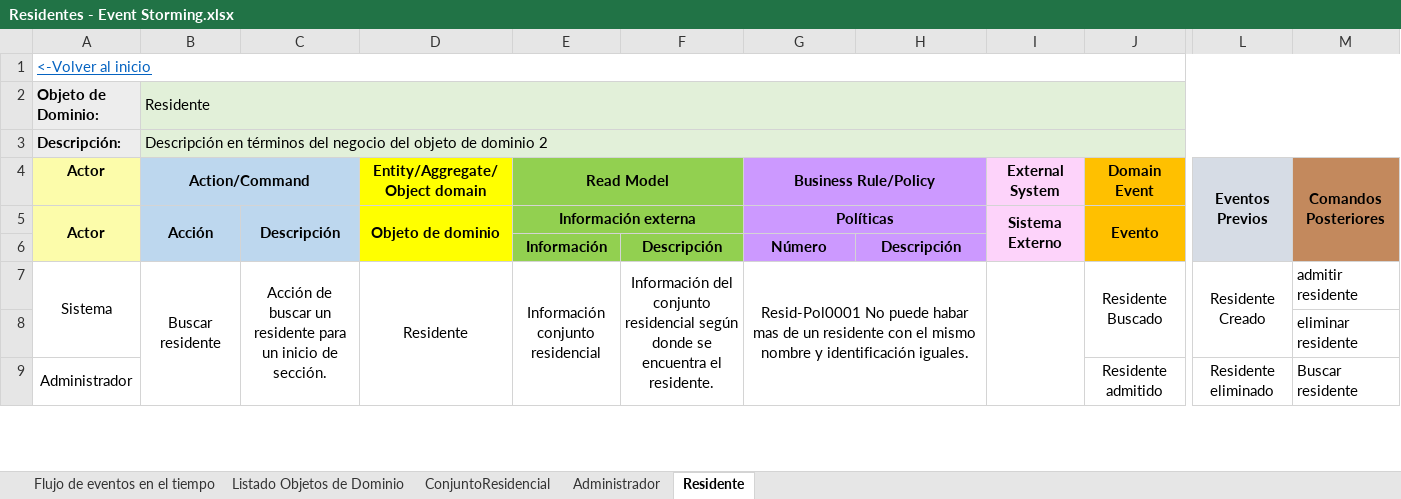
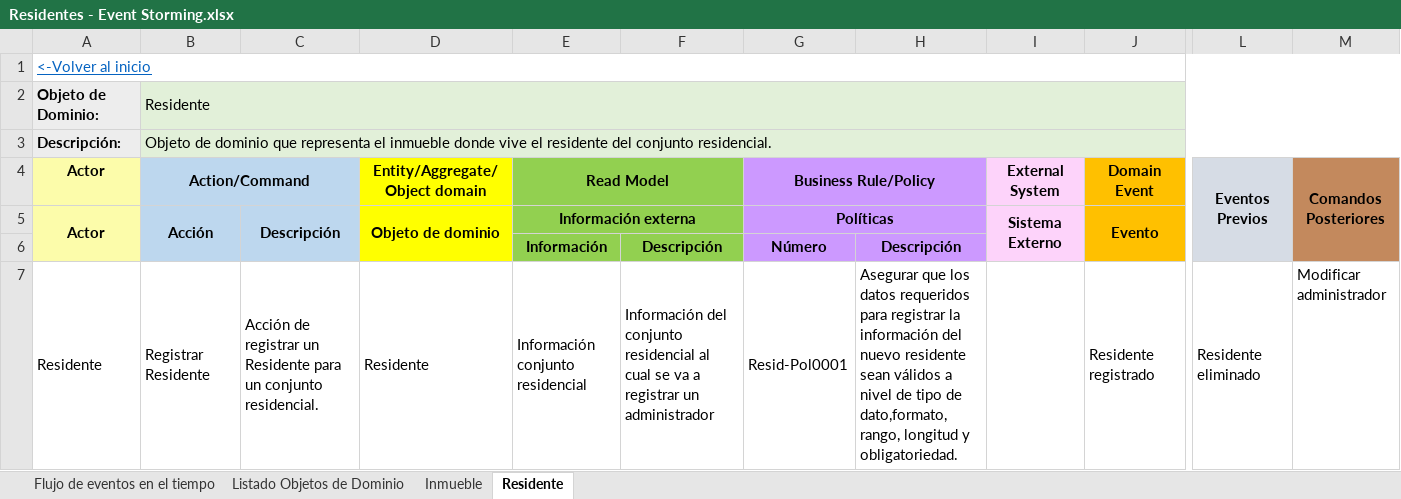
Before and after one commit to JZuluf/victus-doc, an Excel workbook: Doo-Doc/Seccion # 7/Residentes - Event Storming.xlsx, sheet Residente, drawn as a sheet; only a part is shown, gaps mark what is left out; values as stored, in another font and other column widths than the file's, no borders; removed rows and columns are numbered as before the commit, all else as after; rows hold the shown columns only; the diff covers the shown part only; the diff names each change by its address in the sheet, - before the commit and + after, or states it on an @@ line.

Commit message:
finalizando event Storming de COnjuntos residenciales, Residentes y Agendas

```diff
--- a/Doo-Doc/Seccion # 7/Residentes - Event Storming.xlsx (sheet Residente)
+++ b/Doo-Doc/Seccion # 7/Residentes - Event Storming.xlsx (sheet Residente)
-sheet tab: Administrador
+sheet tab: Inmueble
-sheet tab: ConjuntoResidencial
-B3 (Action/Command): Descripción en términos del negocio del objeto de dominio 2
+B3 (Action/Command): Objeto de dominio que representa el inmueble donde vive el residente del conjunto residencial.
-row 7: Sistema | Buscar residente | Acción de buscar un residente para un inicio de sección. | Residente | Información conjunto residencial | Información del conjunto residencial según donde se encuentra el residente. | Resid-Pol0001 No puede habar mas de un residente con el mismo nombre y identificación iguales. |  |  | Residente Buscado | Residente Creado | admitir residente
-row 8:  |  |  |  |  |  |  |  |  |  |  | eliminar residente
-row 9: Administrador |  |  |  |  |  |  |  |  | Residente admitido | Residente eliminado | Buscar residente
+row 7: Residente | Registrar Residente | Acción de registrar un Residente para un conjunto residencial. | Residente | Información conjunto residencial | Información del conjunto residencial al cual se va a registrar un administrador | Resid-Pol0001 | Asegurar que los datos requeridos para registrar la información del nuevo residente sean válidos a nivel de tipo de dato,formato, rango, longitud y obligatoriedad. |  | Residente registrado | Residente eliminado | Modificar administrador
```
Also changed, not shown: 4 added rows, 4 removed rows and 2 edited cells elsewhere in this sheet, sheet Inmueble, sheet Listado Objetos de Dominio, formulas that keep their value, Doo-Doc/Nueva Version Victus/MuestreoDatos/ConjuntosResidenciales Muestro Datos.xlsx, Doo-Doc/Nueva Version Victus/MuestreoDatos/Reserva Muestreo Datos.xlsx, 4 other files.
